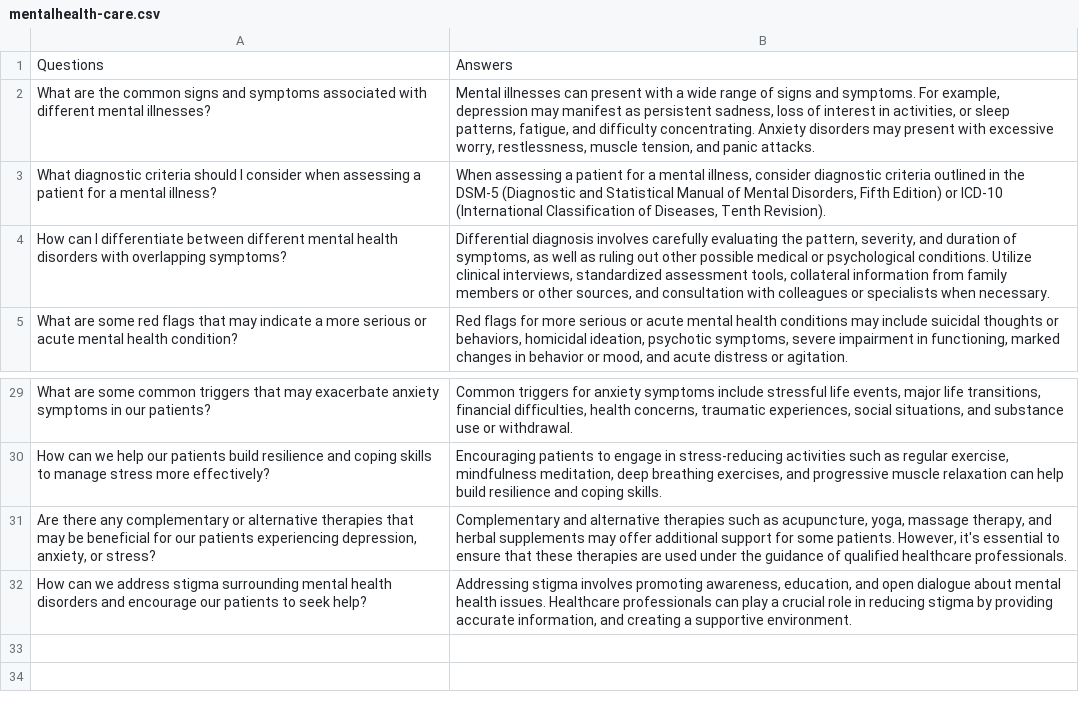
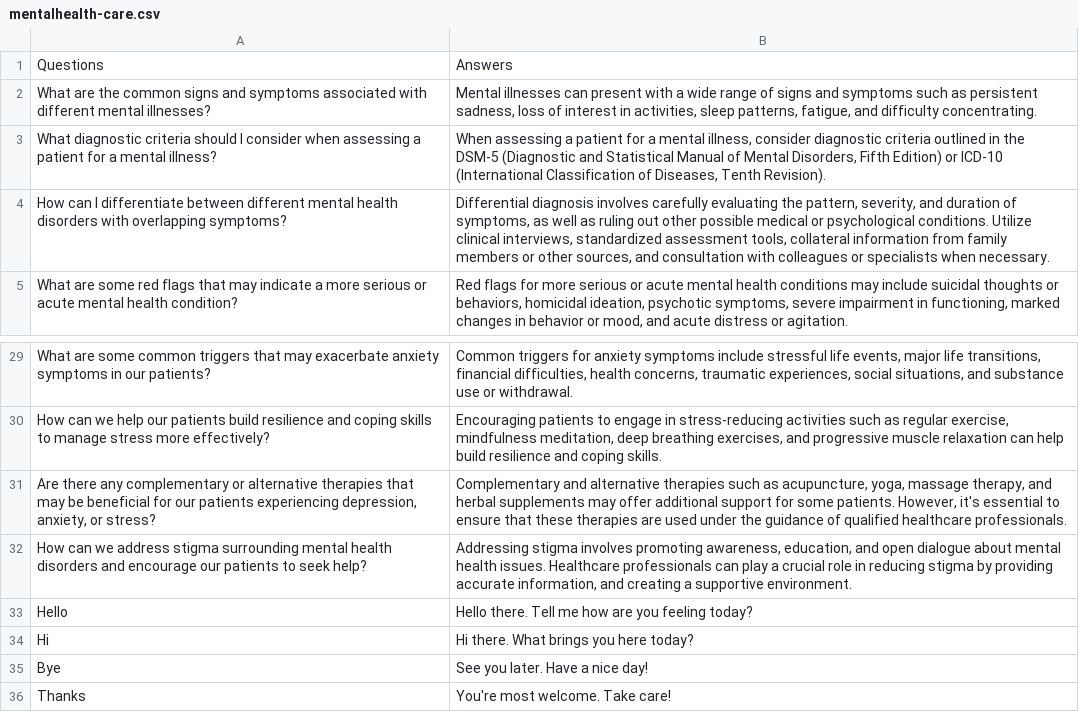
Before and after one commit to rishi2802/mind-mate, a CSV file: mentalhealth-care.csv, drawn as a sheet; only a part is shown, gaps mark what is left out.

```diff
--- a/mentalhealth-care.csv
+++ b/mentalhealth-care.csv
@@ -1,3 +1,3 @@
 Questions,Answers
-What are the common signs and symptoms associated with different mental illnesses?,"Mental illnesses can present with a wide range of signs and symptoms. For example, depression may manifest as persistent sadness, loss of interest in activities, or sleep patterns, fatigue, and difficulty concentrating. Anxiety disorders may present with excessive worry, restlessness, muscle tension, and panic attacks. "
+What are the common signs and symptoms associated with different mental illnesses?,"Mental illnesses can present with a wide range of signs and symptoms such as persistent sadness, loss of interest in activities, sleep patterns, fatigue, and difficulty concentrating.  "
 What diagnostic criteria should I consider when assessing a patient for a mental illness?,"When assessing a patient for a mental illness, consider diagnostic criteria outlined in the DSM-5 (Diagnostic and Statistical Manual of Mental Disorders, Fifth Edition) or ICD-10 (International Classification of Diseases, Tenth Revision)."
@@ -32 +32,5 @@ How can we help our patients build resilience and coping skills to manage stress
 How can we address stigma surrounding mental health disorders and encourage our patients to seek help?,"Addressing stigma involves promoting awareness, education, and open dialogue about mental health issues. Healthcare professionals can play a crucial role in reducing stigma by providing accurate information, and creating a supportive environment."
+Hello,Hello there. Tell me how are you feeling today?
+Hi,Hi there. What brings you here today?
+Bye,See you later. Have a nice day!
+Thanks,You're most welcome.  Take care!
```
Also changed, not shown: 2 other files.
